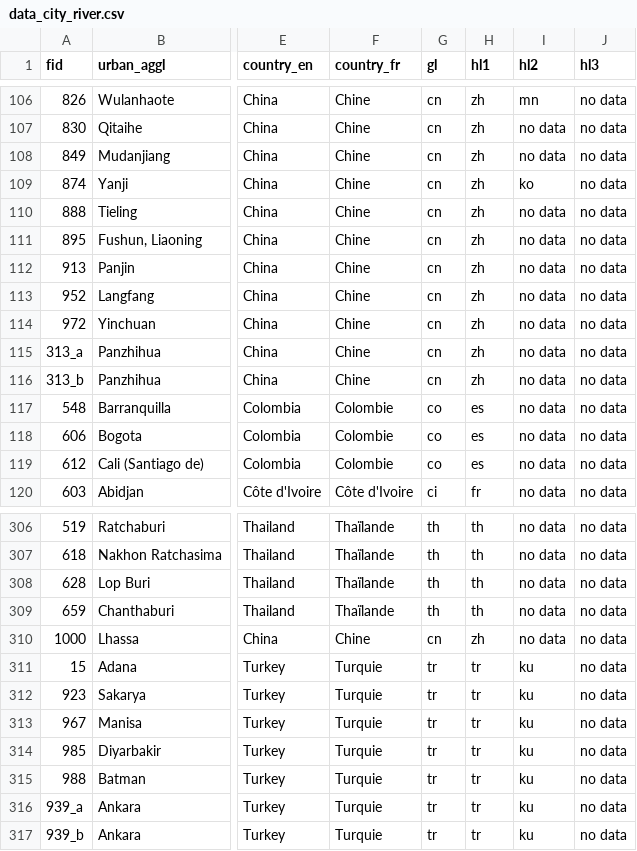
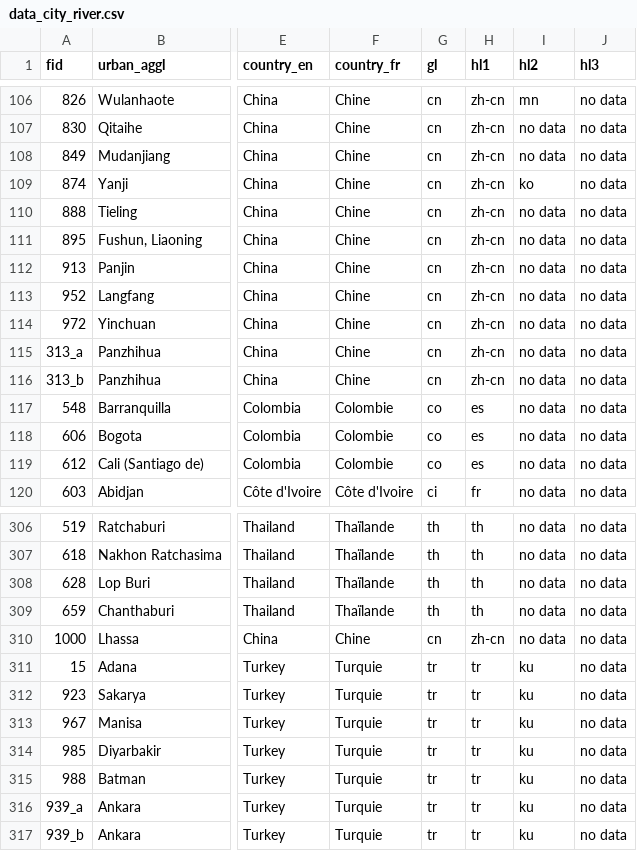
Before and after one commit to lbajemon/glourb_serp, a CSV file: input_data/data_city_river.csv, drawn as a sheet; only a part is shown, gaps mark what is left out; the diff covers the shown part only; the diff names each change by its address in the sheet, - before the commit and + after, or states it on an @@ line.

```diff
--- a/input_data/data_city_river.csv
+++ b/input_data/data_city_river.csv
-H106:H116 (hl1): zh
+H106:H116 (hl1): zh-cn
-H310 (hl1): zh
+H310 (hl1): zh-cn
```
Also changed, not shown: 27 edited cells elsewhere in this file.
